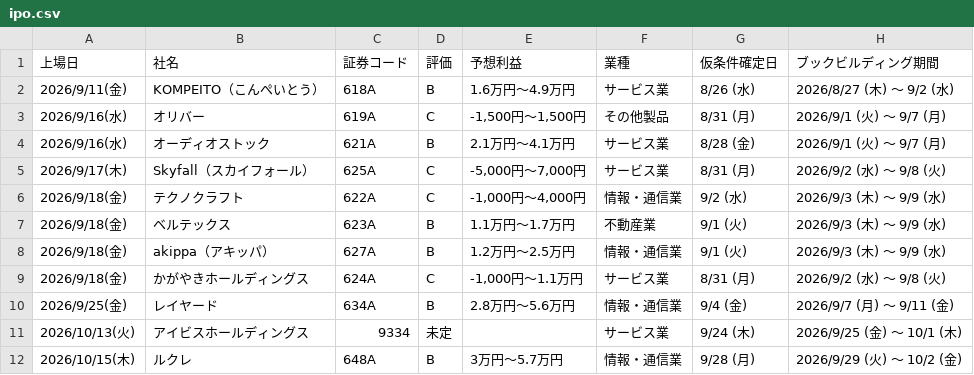
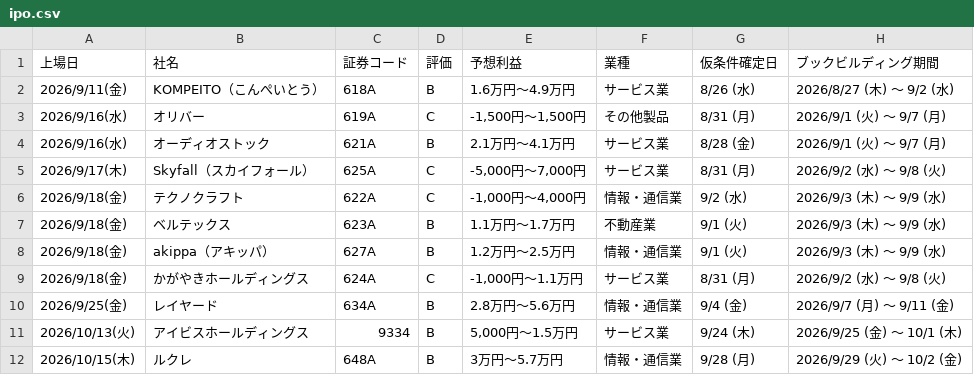
Before and after one commit to Ushibays1992-HUB-Claude/claude_code, a CSV file: ipo.csv, drawn as a sheet; only a part is shown; the diff names each change by its address in the sheet, - before the commit and + after, or states it on an @@ line.

```diff
--- a/ipo.csv
+++ b/ipo.csv
-D11 (評価): 未定
+D11 (評価): B
-E11 (予想利益): (empty)
+E11 (予想利益): 5,000円～1.5万円
```
Also changed, not shown: 2 other files.
